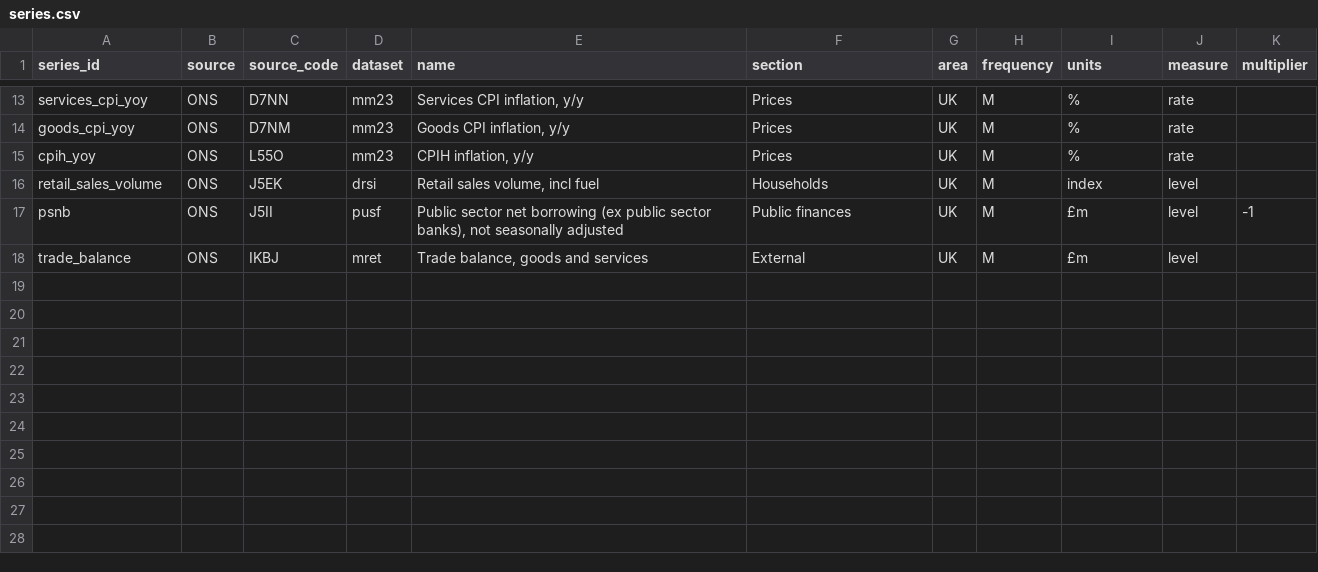
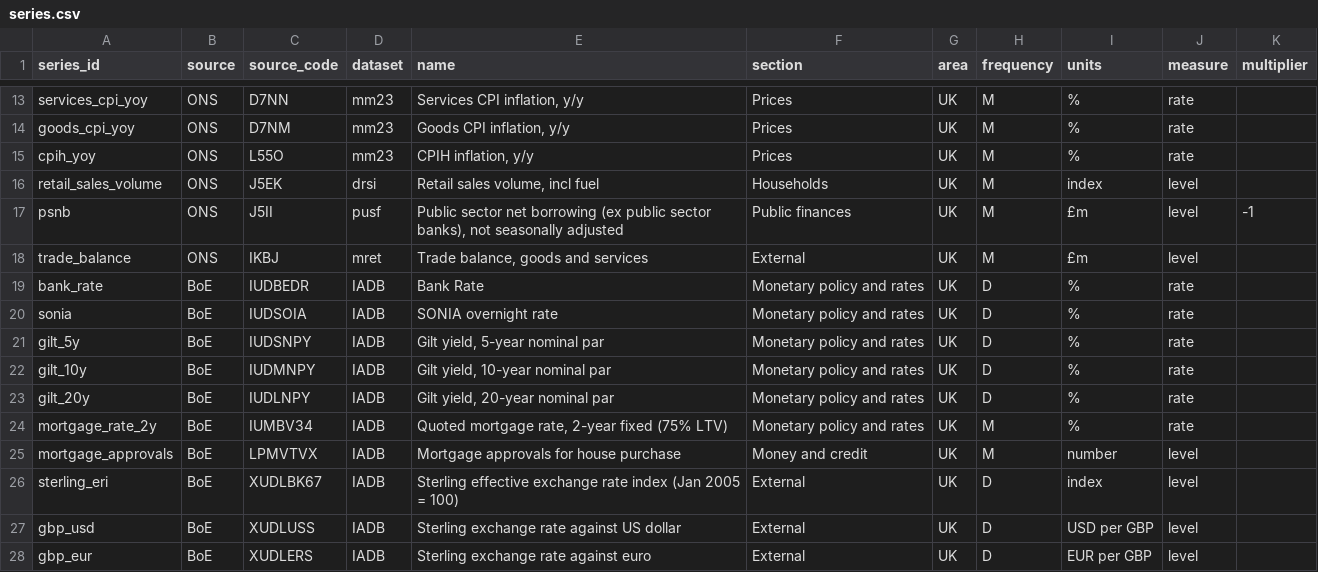
Before and after one commit to hawkinkurt/forecasting_and_modelling, a CSV file: series.csv, drawn as a sheet; only a part is shown, gaps mark what is left out; the diff names each change by its address in the sheet, - before the commit and + after, or states it on an @@ line.

```diff
--- a/series.csv
+++ b/series.csv
+row 19: bank_rate | BoE | IUDBEDR | IADB | Bank Rate | Monetary policy and rates | UK | D | % | rate
+row 20: sonia | BoE | IUDSOIA | IADB | SONIA overnight rate | Monetary policy and rates | UK | D | % | rate
+row 21: gilt_5y | BoE | IUDSNPY | IADB | Gilt yield, 5-year nominal par | Monetary policy and rates | UK | D | % | rate
+row 22: gilt_10y | BoE | IUDMNPY | IADB | Gilt yield, 10-year nominal par | Monetary policy and rates | UK | D | % | rate
+row 23: gilt_20y | BoE | IUDLNPY | IADB | Gilt yield, 20-year nominal par | Monetary policy and rates | UK | D | % | rate
+row 24: mortgage_rate_2y | BoE | IUMBV34 | IADB | Quoted mortgage rate, 2-year fixed (75% LTV) | Monetary policy and rates | UK | M | % | rate
+row 25: mortgage_approvals | BoE | LPMVTVX | IADB | Mortgage approvals for house purchase | Money and credit | UK | M | number | level
+row 26: sterling_eri | BoE | XUDLBK67 | IADB | Sterling effective exchange rate index (Jan 2005 = 100) | External | UK | D | index | level
+row 27: gbp_usd | BoE | XUDLUSS | IADB | Sterling exchange rate against US dollar | External | UK | D | USD per GBP | level
+row 28: gbp_eur | BoE | XUDLERS | IADB | Sterling exchange rate against euro | External | UK | D | EUR per GBP | level
```
Also changed, not shown: 8 other files.
